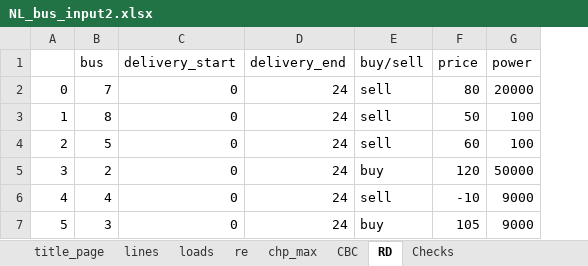
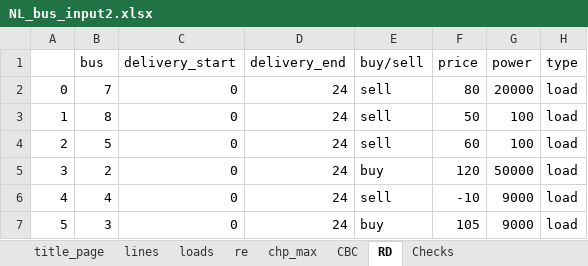
Before and after one commit to JoepVanSchelven/CBC_RD_thesis, an Excel workbook: NL_bus_input2.xlsx, sheet RD, drawn as a sheet; values as stored, in another font and other column widths than the file's, no borders; the diff names each change by its address in the sheet, - before the commit and + after, or states it on an @@ line.

```diff
--- a/NL_bus_input2.xlsx (sheet RD)
+++ b/NL_bus_input2.xlsx (sheet RD)
+column H (type), rows 2-7: all load
```
Also changed, not shown: 5 other files.
